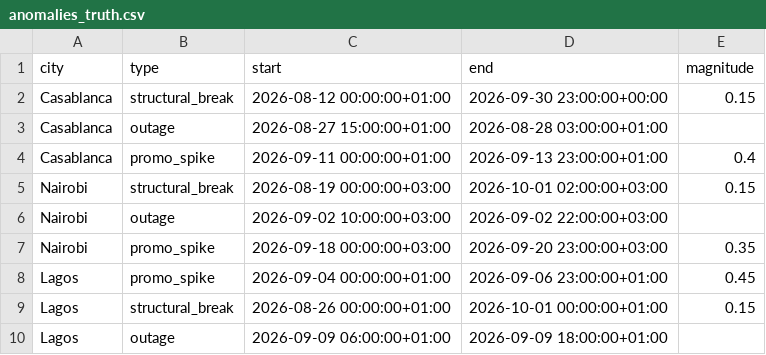
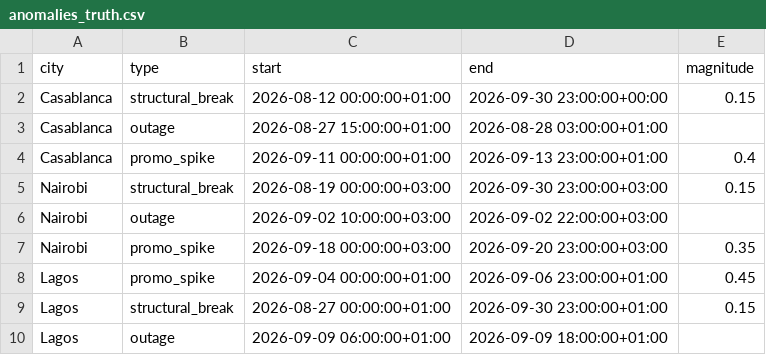
Before and after one commit to nicola-stoichkov/africa_demand_forecast, a CSV file: data/processed/anomalies_truth.csv, drawn as a sheet.

```diff
--- a/data/processed/anomalies_truth.csv
+++ b/data/processed/anomalies_truth.csv
@@ -4,3 +4,3 @@ Casablanca,outage,2026-08-27 15:00:00+01:00,2026-08-28 03:00:00+01:00,
 Casablanca,promo_spike,2026-09-11 00:00:00+01:00,2026-09-13 23:00:00+01:00,0.4
-Nairobi,structural_break,2026-08-19 00:00:00+03:00,2026-10-01 02:00:00+03:00,0.15
+Nairobi,structural_break,2026-08-19 00:00:00+03:00,2026-09-30 23:00:00+03:00,0.15
 Nairobi,outage,2026-09-02 10:00:00+03:00,2026-09-02 22:00:00+03:00,
@@ -8,3 +8,3 @@ Nairobi,promo_spike,2026-09-18 00:00:00+03:00,2026-09-20 23:00:00+03:00,0.35
 Lagos,promo_spike,2026-09-04 00:00:00+01:00,2026-09-06 23:00:00+01:00,0.45
-Lagos,structural_break,2026-08-26 00:00:00+01:00,2026-10-01 00:00:00+01:00,0.15
+Lagos,structural_break,2026-08-27 00:00:00+01:00,2026-09-30 23:00:00+01:00,0.15
 Lagos,outage,2026-09-09 06:00:00+01:00,2026-09-09 18:00:00+01:00,
```
Also changed, not shown: 10 other files.
